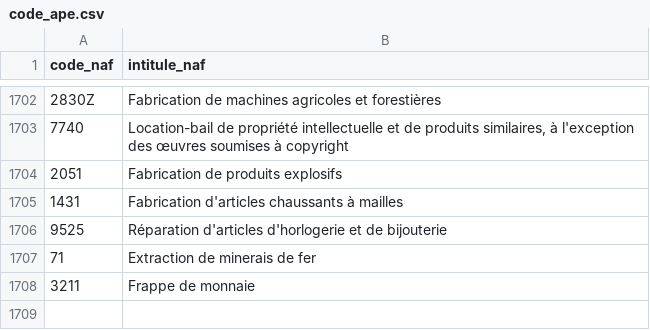
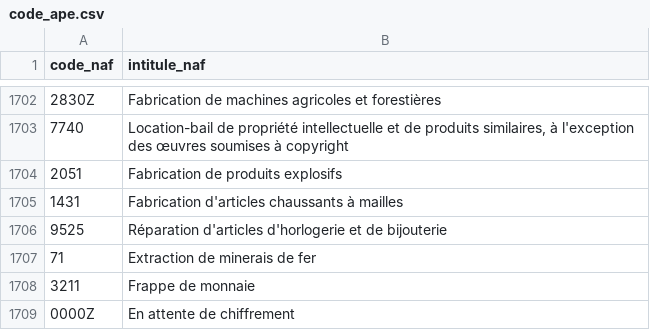
Before and after one commit to collectif-CAKUVA/dash-bodacc, a CSV file: code_ape.csv, drawn as a sheet; only a part is shown, gaps mark what is left out.

```diff
--- a/code_ape.csv
+++ b/code_ape.csv
@@ -1709 +1709,2 @@ code_naf;intitule_naf
 3211;Frappe de monnaie
+0000Z;En attente de chiffrement
```
Also changed, not shown: 3 other files.
